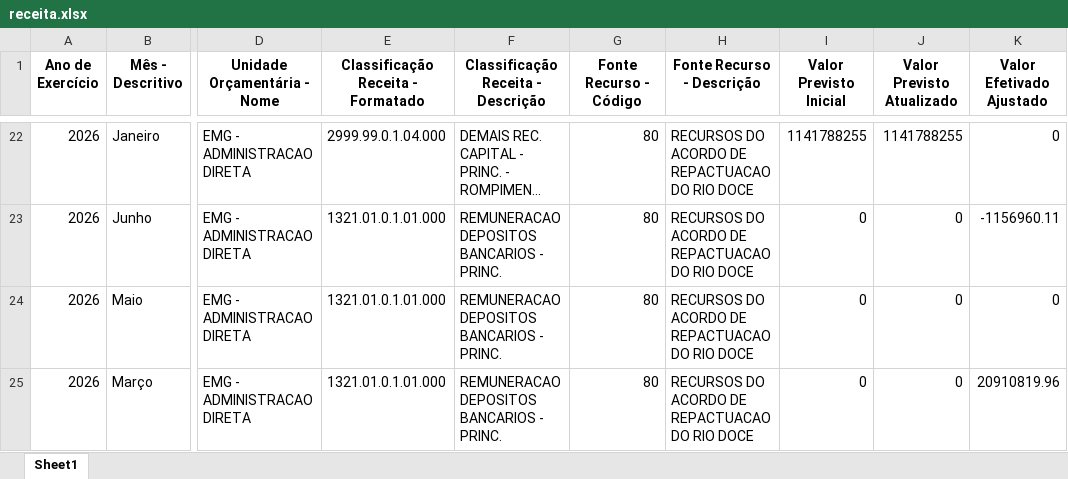
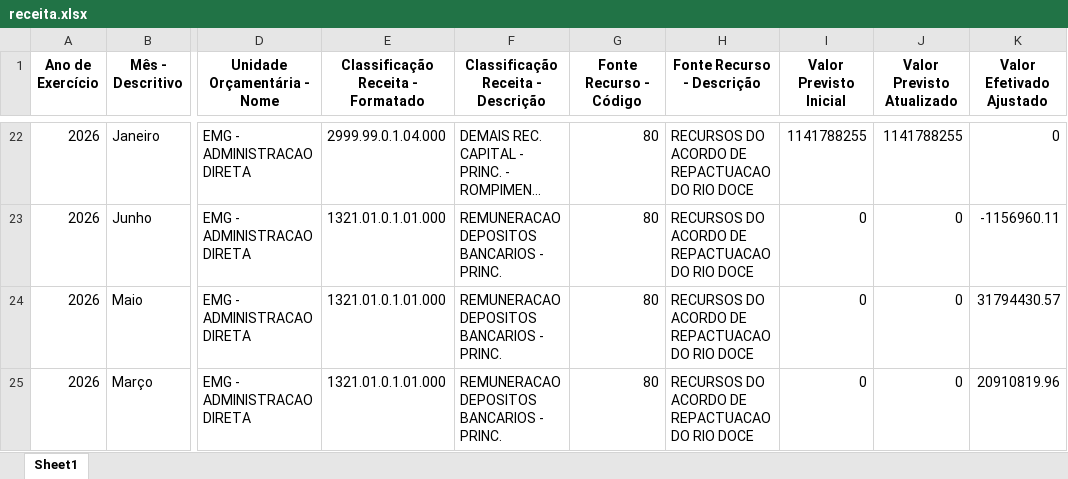
Before and after one commit to transparencia-mg/portal_mariana, an Excel workbook: upload/receita.xlsx, sheet Sheet1, drawn as a sheet; only a part is shown, gaps mark what is left out; long unchanged cells end in …; values as stored, in another font and other column widths than the file's, no borders; the diff names each change by its address in the sheet, - before the commit and + after, or states it on an @@ line.

```diff
--- a/upload/receita.xlsx (sheet Sheet1)
+++ b/upload/receita.xlsx (sheet Sheet1)
-K24 (Valor Efetivado Ajustado): 0
+K24 (Valor Efetivado Ajustado): 31794430.57
```
Also changed, not shown: upload/contabancaria.xlsx, upload/empenho.xlsx, 1 other file.
